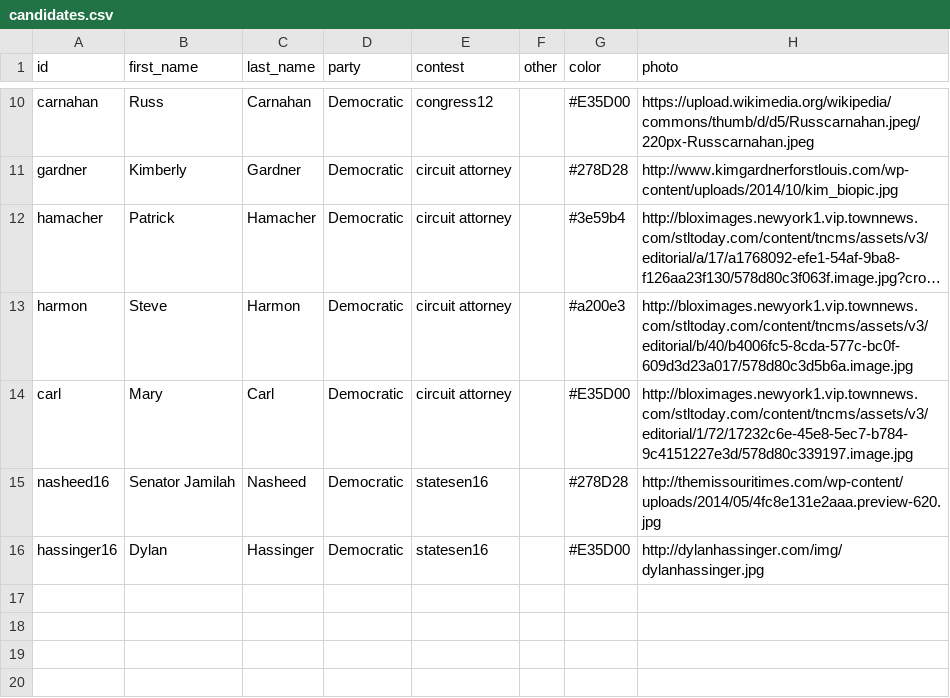
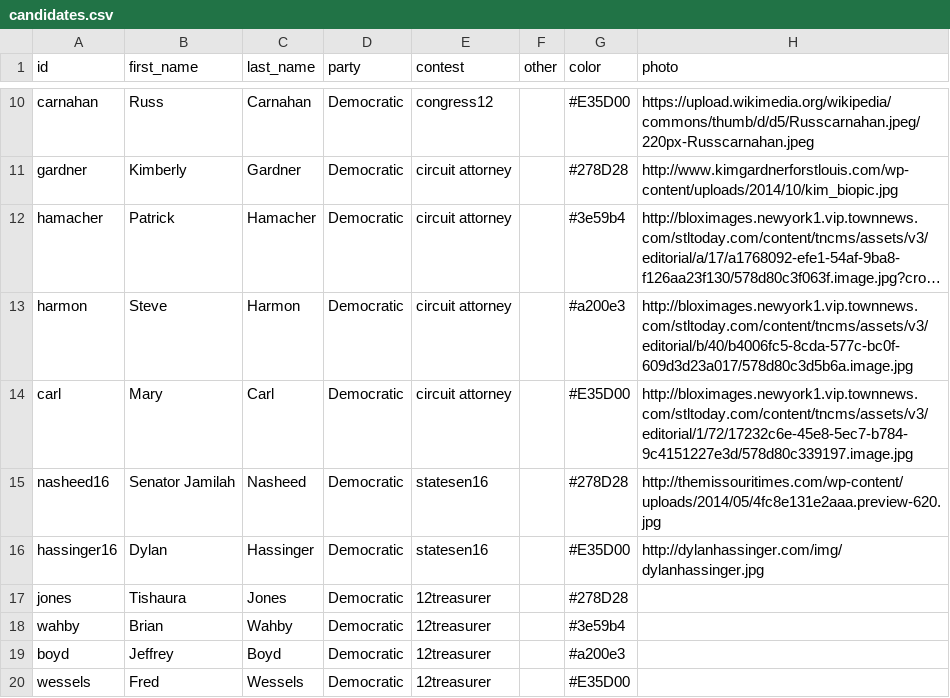
Before and after one commit to PJ2146/PJ2146.github.io, a CSV file: data/candidates.csv, drawn as a sheet; only a part is shown, gaps mark what is left out; long unchanged cells end in ….

```diff
--- a/data/candidates.csv
+++ b/data/candidates.csv
@@ -16 +16,5 @@ nasheed16,Senator Jamilah,Nasheed,Democratic,statesen16,,#278D28,http://themisso
 hassinger16,Dylan,Hassinger,Democratic,statesen16,,#E35D00,http://dylanhassinger.com/img/dylanhassinger.jpg
+jones,Tishaura,Jones,Democratic,12treasurer,,#278D28,
+wahby,Brian,Wahby,Democratic,12treasurer,,#3e59b4,
+boyd,Jeffrey,Boyd,Democratic,12treasurer,,#a200e3,
+wessels,Fred,Wessels,Democratic,12treasurer,,#E35D00,
```
Also changed, not shown: data/results.csv, 1 other file.
